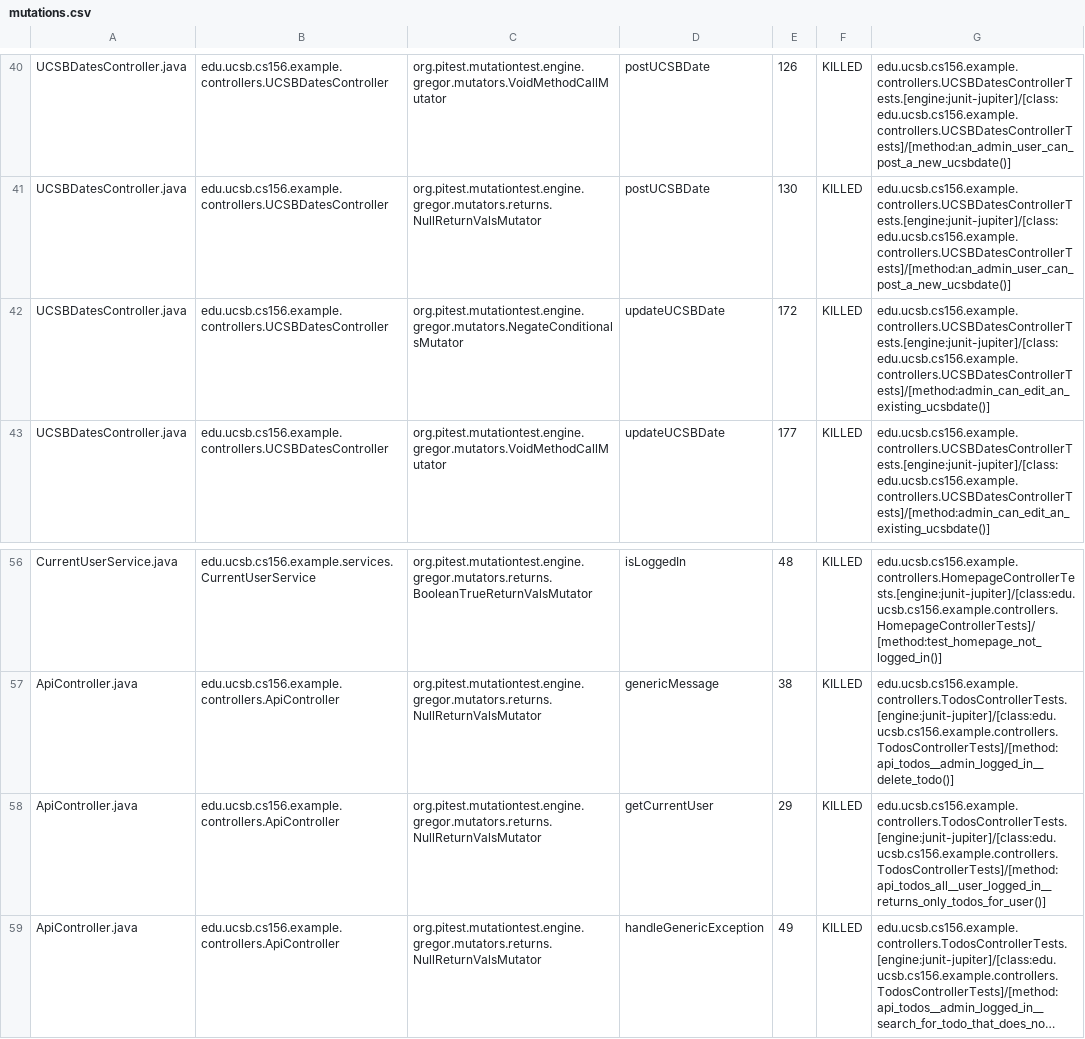
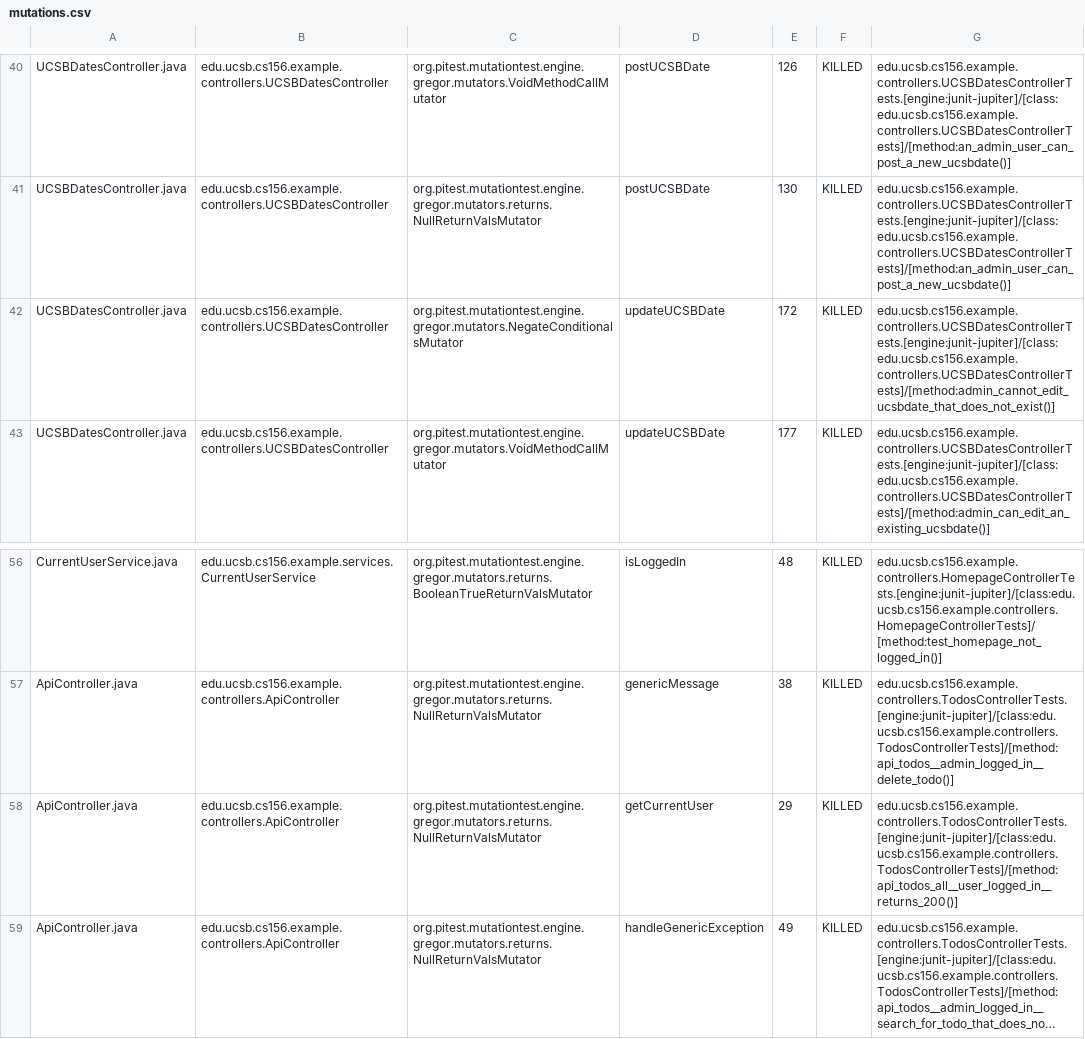
Before and after one commit to ucsb-cs156-f26/jpa03-Sir-Edward-123, a CSV file: pitest/mutations.csv, drawn as a sheet; only a part is shown, gaps mark what is left out; long unchanged cells end in …; the diff names each change by its address in the sheet, - before the commit and + after, or states it on an @@ line.

Commit message:
Deploying to gh-pages from @ ucsb-cs156-f26/jpa03-Sir-Edward-123@102616cdd7de2ca18c77cd75e386760ba4127457 🚀

```diff
--- a/pitest/mutations.csv
+++ b/pitest/mutations.csv
-G42: edu.ucsb.cs156.example.controllers.UCSBDatesControllerTests.[engine:junit-jupiter]/[class:edu.ucsb.cs156.example.controllers.UCSBDatesControllerTests]/[method:admin_can_edit_an_existing_ucsbdate()]
+G42: edu.ucsb.cs156.example.controllers.UCSBDatesControllerTests.[engine:junit-jupiter]/[class:edu.ucsb.cs156.example.controllers.UCSBDatesControllerTests]/[method:admin_cannot_edit_ucsbdate_that_does_not_exist()]
-G58: edu.ucsb.cs156.example.controllers.TodosControllerTests.[engine:junit-jupiter]/[class:edu.ucsb.cs156.example.controllers.TodosControllerTests]/[method:api_todos_all__user_logged_in__returns_only_todos_for_user()]
+G58: edu.ucsb.cs156.example.controllers.TodosControllerTests.[engine:junit-jupiter]/[class:edu.ucsb.cs156.example.controllers.TodosControllerTests]/[method:api_todos_all__user_logged_in__returns_200()]
```
Also changed, not shown: 11 other files.
